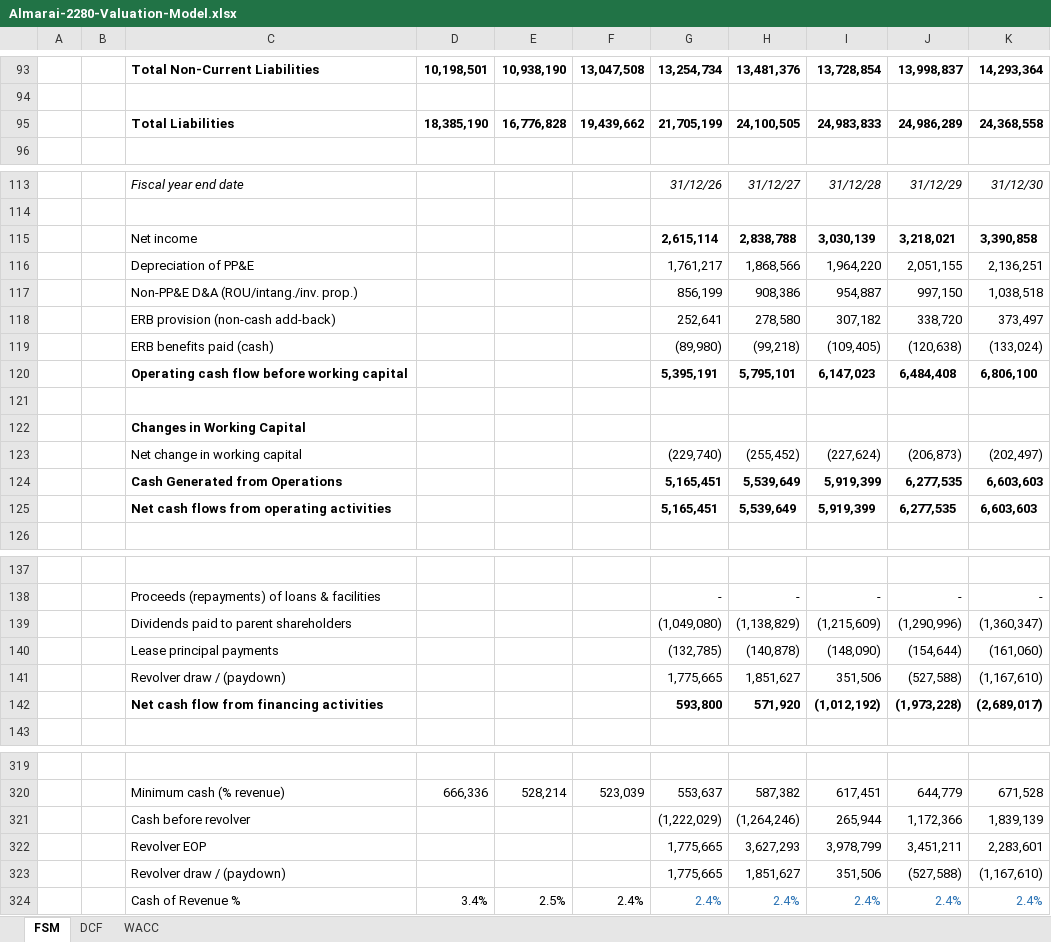
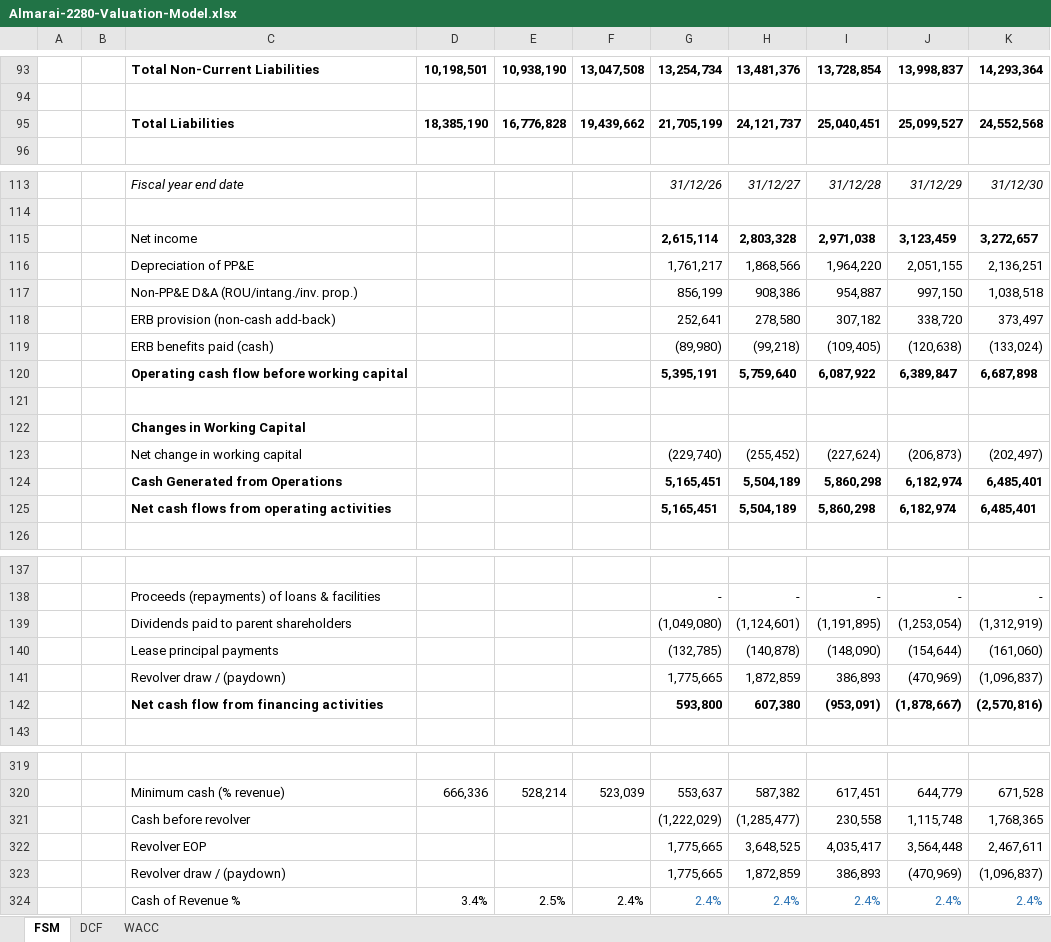
Before and after one commit to tylerharrrb-glitch/AhmedWaelPortfolio, an Excel workbook: models/Almarai-2280-Valuation-Model.xlsx, sheet FSM, drawn as a sheet; only a part is shown, gaps mark what is left out; values as stored, in another font and other column widths than the file's, no borders; conditional formats not drawn; removed rows and columns are numbered as before the commit, all else as after; the diff covers the shown part only; the diff names each change by its address in the sheet, - before the commit and + after, or states it on an @@ line.

```diff
--- a/models/Almarai-2280-Valuation-Model.xlsx (sheet FSM)
+++ b/models/Almarai-2280-Valuation-Model.xlsx (sheet FSM)
-H95: 24,100,505
+H95: 24,121,737
-I95: 24,983,833
+I95: 25,040,451
-J95: 24,986,289
+J95: 25,099,527
-K95: 24,368,558
+K95: 24,552,568
-row 115:  |  | Net income |  |  |  | 2,615,114 | 2,838,788 | 3,030,139 | 3,218,021 | 3,390,858
+row 115:  |  | Net income |  |  |  | 2,615,114 | 2,803,328 | 2,971,038 | 3,123,459 | 3,272,657
-row 120:  |  | Operating cash flow before working capital |  |  |  | 5,395,191 | 5,795,101 | 6,147,023 | 6,484,408 | 6,806,100
+row 120:  |  | Operating cash flow before working capital |  |  |  | 5,395,191 | 5,759,640 | 6,087,922 | 6,389,847 | 6,687,898
-row 124:  |  | Cash Generated from Operations |  |  |  | 5,165,451 | 5,539,649 | 5,919,399 | 6,277,535 | 6,603,603
-row 125:  |  | Net cash flows from operating activities |  |  |  | 5,165,451 | 5,539,649 | 5,919,399 | 6,277,535 | 6,603,603
+row 124:  |  | Cash Generated from Operations |  |  |  | 5,165,451 | 5,504,189 | 5,860,298 | 6,182,974 | 6,485,401
+row 125:  |  | Net cash flows from operating activities |  |  |  | 5,165,451 | 5,504,189 | 5,860,298 | 6,182,974 | 6,485,401
-row 139:  |  | Dividends paid to parent shareholders |  |  |  | (1,049,080) | (1,138,829) | (1,215,609) | (1,290,996) | (1,360,347)
+row 139:  |  | Dividends paid to parent shareholders |  |  |  | (1,049,080) | (1,124,601) | (1,191,895) | (1,253,054) | (1,312,919)
-row 141:  |  | Revolver draw / (paydown) |  |  |  | 1,775,665 | 1,851,627 | 351,506 | (527,588) | (1,167,610)
-row 142:  |  | Net cash flow from financing activities |  |  |  | 593,800 | 571,920 | (1,012,192) | (1,973,228) | (2,689,017)
+row 141:  |  | Revolver draw / (paydown) |  |  |  | 1,775,665 | 1,872,859 | 386,893 | (470,969) | (1,096,837)
+row 142:  |  | Net cash flow from financing activities |  |  |  | 593,800 | 607,380 | (953,091) | (1,878,667) | (2,570,816)
-row 321:  |  | Cash before revolver |  |  |  | (1,222,029) | (1,264,246) | 265,944 | 1,172,366 | 1,839,139
-row 322:  |  | Revolver EOP |  |  |  | 1,775,665 | 3,627,293 | 3,978,799 | 3,451,211 | 2,283,601
-row 323:  |  | Revolver draw / (paydown) |  |  |  | 1,775,665 | 1,851,627 | 351,506 | (527,588) | (1,167,610)
+row 321:  |  | Cash before revolver |  |  |  | (1,222,029) | (1,285,477) | 230,558 | 1,115,748 | 1,768,365
+row 322:  |  | Revolver EOP |  |  |  | 1,775,665 | 3,648,525 | 4,035,417 | 3,564,448 | 2,467,611
+row 323:  |  | Revolver draw / (paydown) |  |  |  | 1,775,665 | 1,872,859 | 386,893 | (470,969) | (1,096,837)
```
Also changed, not shown: 18 added rows, 2 removed rows and 94 edited cells elsewhere in this sheet, models/Qassim-Cement-3040-Valuation-Model.xlsx.
